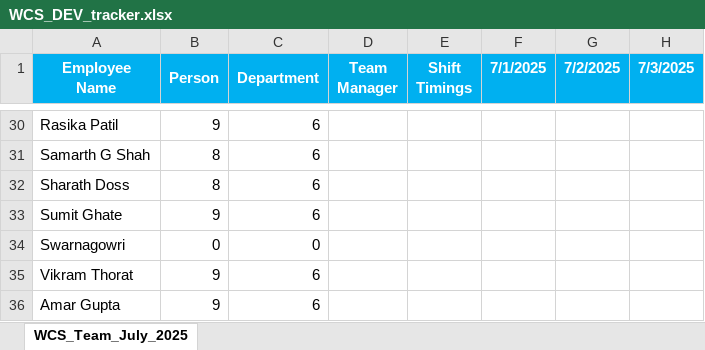
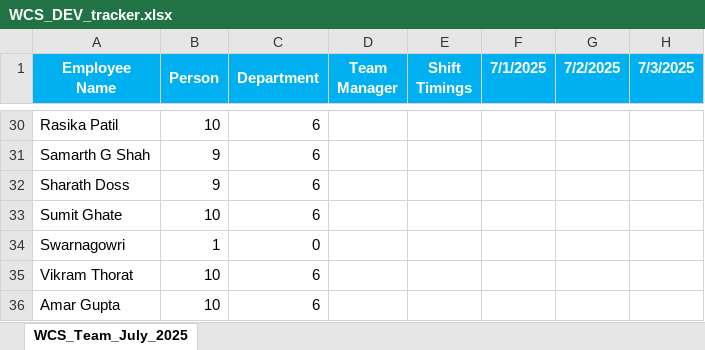
Before and after one commit to rethinsilvester/wfo-tracker, an Excel workbook: data/wcs-dev/WCS_DEV_tracker.xlsx, sheet WCS_Team_July_2025, drawn as a sheet; only a part is shown, gaps mark what is left out; values as stored, in another font and other column widths than the file's, no borders; conditional formats not drawn; the diff covers the shown part only; the diff names each change by its address in the sheet, - before the commit and + after, or states it on an @@ line.

```diff
--- a/data/wcs-dev/WCS_DEV_tracker.xlsx (sheet WCS_Team_July_2025)
+++ b/data/wcs-dev/WCS_DEV_tracker.xlsx (sheet WCS_Team_July_2025)
-B30 (Person): 9
+B30 (Person): 10
-B31:B32 (Person): 8
+B31:B32 (Person): 9
-B33 (Person): 9
+B33 (Person): 10
-B34 (Person): 0
+B34 (Person): 1
-B35:B36 (Person): 9
+B35:B36 (Person): 10
```
Also changed, not shown: 27 edited cells and cell formats elsewhere in this sheet, data/uv-wcs/App_Admin_UV-WCS.xlsx, 1 other file.
